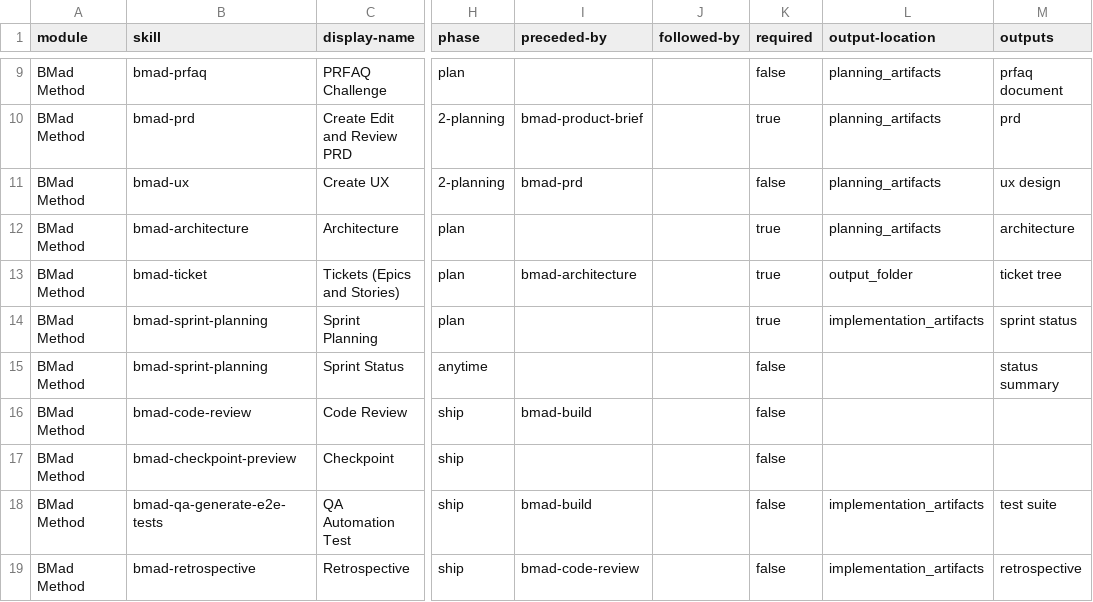
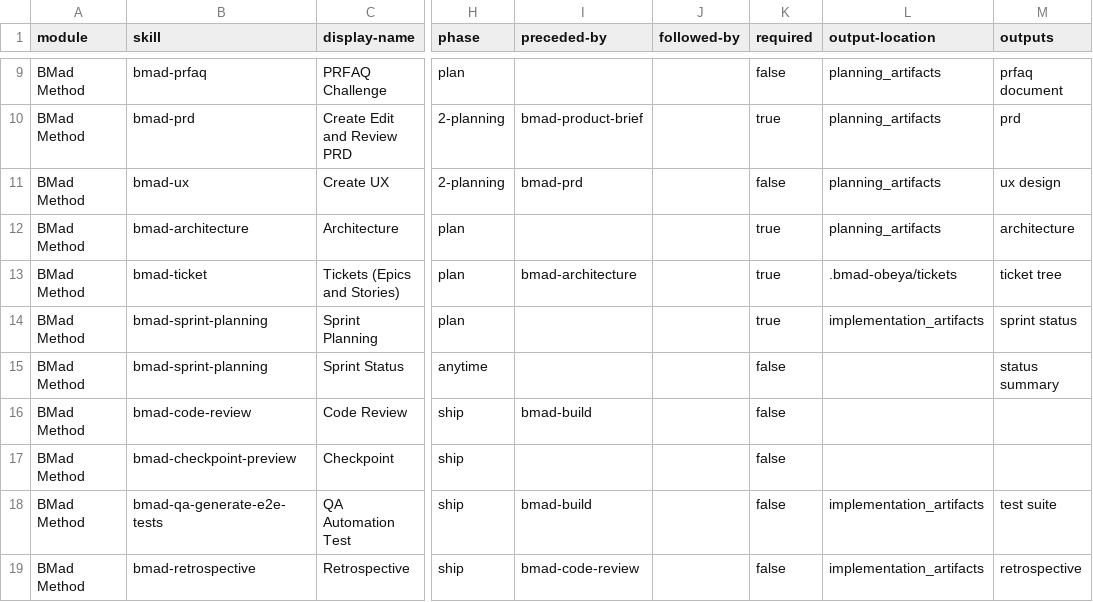
Before and after one commit to bmad-code-org/BMAD-METHOD, a CSV file: src/bmm-skills/module-help.csv, drawn as a sheet; only a part is shown, gaps mark what is left out; the diff names each change by its address in the sheet, - before the commit and + after, or states it on an @@ line.

Commit message:
Complete V7-2 ship epic: rename project->initiative, shimless review, ticket-aware build, .bmad-obeya default
- Scripts + tests: node type project -> initiative (both script homes, byte-identical)
- bmad-ticket: finalize_reviewers consolidated to skill:bmad-review with explicit lenses (V7-9); default tree root now {project-root}/.bmad-obeya with docs, help row, changelog and a new eval case updated (V7-14)
- bmad-build / build-auto: accept a story ticket as the work definition alongside stories.yaml; no-input halt explains both options; v6 stories.yaml path unchanged (V7-10)
- Translated docs (cs, fr, vi-vn, zh-cn): commands, workflow-map, getting-started rewired to bmad-ticket; register fixes (V7-11)
- Merge polish: SKILL.md verb list matches ticket_tree.py subcommands; module-help.csv row normalized (V7-12)

```diff
--- a/src/bmm-skills/module-help.csv
+++ b/src/bmm-skills/module-help.csv
-L13 (output-location): output_folder
+L13 (output-location): .bmad-obeya/tickets
```
Also changed, not shown: 35 other files.
